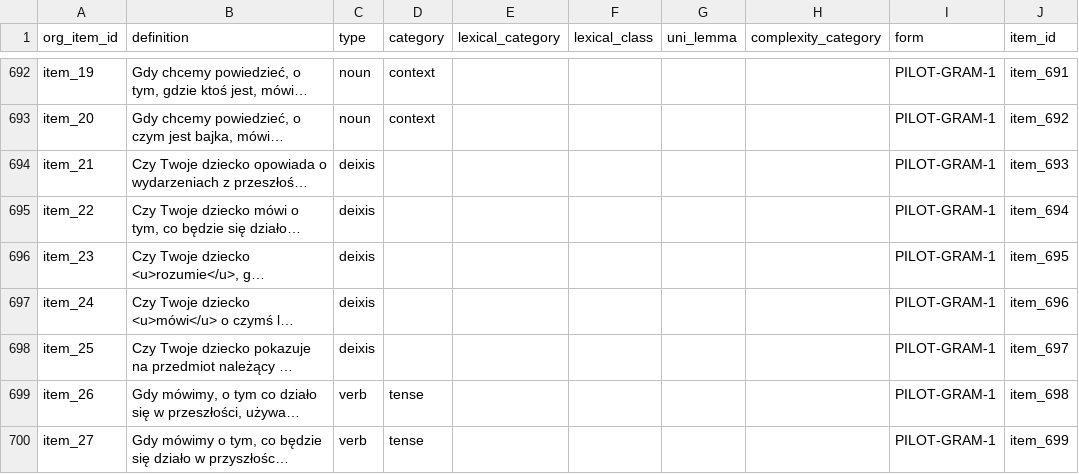
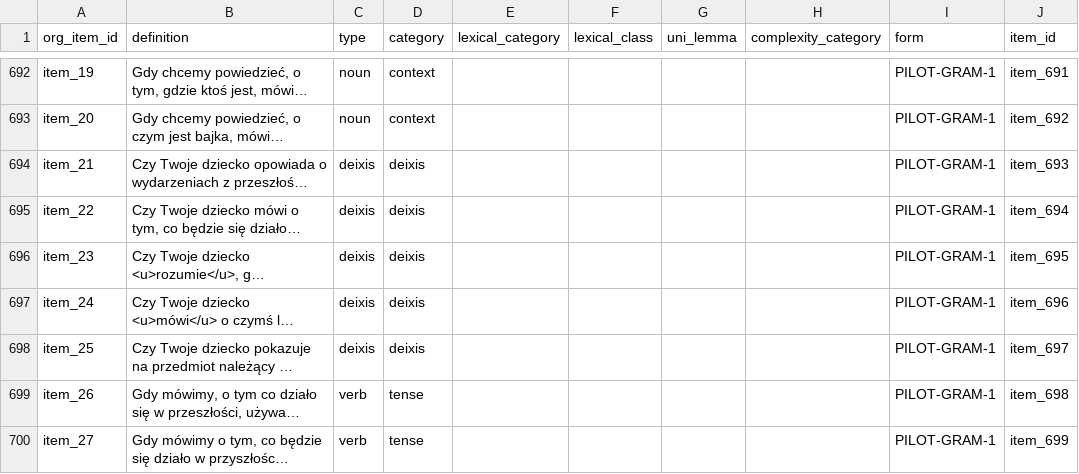
Before and after one commit to pikrol/CDI-online, a CSV file: www/languages/pl/forms/static/ws-gram-p2/items.csv, drawn as a sheet; only a part is shown, gaps mark what is left out; long unchanged cells end in …; the diff names each change by its address in the sheet, - before the commit and + after, or states it on an @@ line.

Commit message:
deixis correction there are now two pages for deixis, so that an intermediate instruction can be entered

```diff
--- a/www/languages/pl/forms/static/ws-gram-p2/items.csv
+++ b/www/languages/pl/forms/static/ws-gram-p2/items.csv
-D694:D698 (category): (empty)
+D694:D698 (category): deixis
```
Also changed, not shown: www/languages/pl/forms/static/ws-gram-p2/translations.csv.
